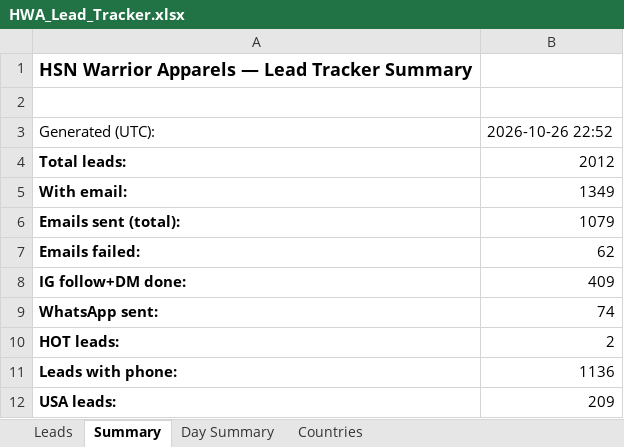
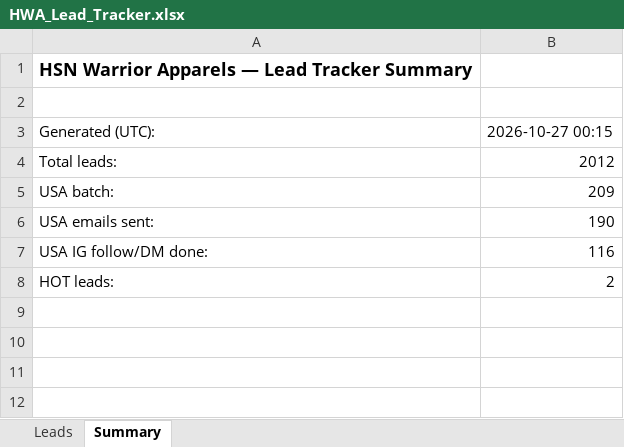
Before and after one commit to hsnwarriorapparel-dot/hsn-business, an Excel workbook: HWA_Lead_Tracker.xlsx, sheet Summary, drawn as a sheet; values as stored, in another font and other column widths than the file's, no borders; removed rows and columns are numbered as before the commit, all else as after; the diff names each change by its address in the sheet, - before the commit and + after, or states it on an @@ line.

Commit message:
day13 briefing: rebuilt tracker (2012 leads) + WA pending list + live-state briefing script

```diff
--- a/HWA_Lead_Tracker.xlsx (sheet Summary)
+++ b/HWA_Lead_Tracker.xlsx (sheet Summary)
-sheet tab: Day Summary
-sheet tab: Countries
-B3: 2026-10-26 22:52
+B3: 2026-10-27 00:15
-A4 bold: on
+A4 bold: off
-row 5: With email: | 1349
-row 6: Emails sent (total): | 1079
-row 7: Emails failed: | 62
-row 8: IG follow+DM done: | 409
-row 9: WhatsApp sent: | 74
+row 5: USA batch: | 209
+row 6: USA emails sent: | 190
+row 7: USA IG follow/DM done: | 116
-A8 bold: on
+A8 bold: off
-row 11: Leads with phone: | 1136
-row 12: USA leads: | 209
```
Also changed, not shown: WA_Pending_List.xlsx, 1 other file.
